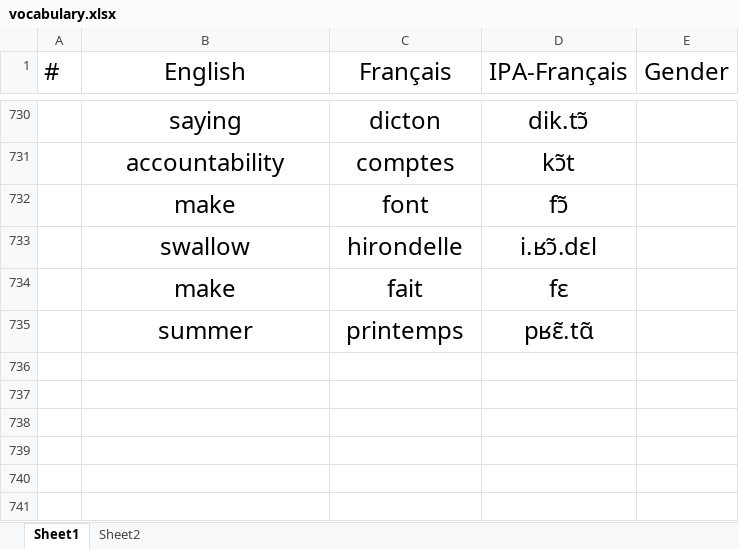
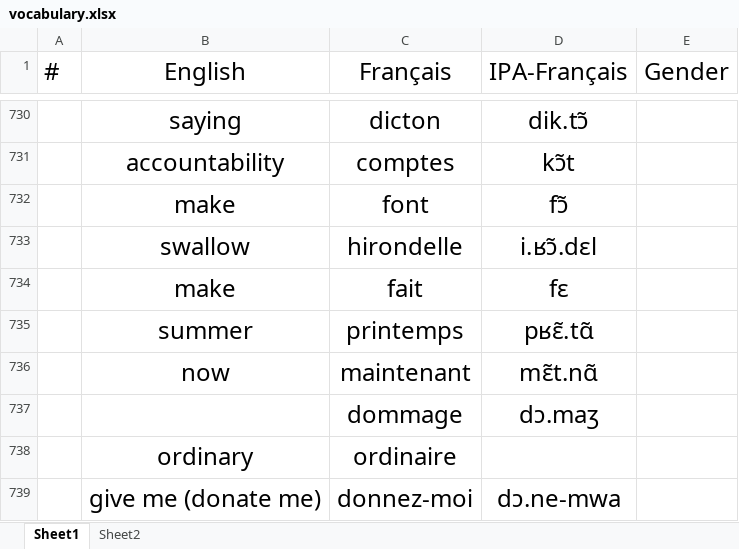
Before and after one commit to lekhacman/french, an Excel workbook: vocabulary.xlsx, sheet Sheet1, drawn as a sheet; only a part is shown, gaps mark what is left out; values as stored, in another font and other column widths than the file's, no borders; the diff names each change by its address in the sheet, - before the commit and + after, or states it on an @@ line.

Commit message:
sixieme lecon

```diff
--- a/vocabulary.xlsx (sheet Sheet1)
+++ b/vocabulary.xlsx (sheet Sheet1)
+row 736:  | now | maintenant | mɛ̃t.nɑ̃
+row 737:  |  | dommage | dɔ.maʒ
+row 738:  | ordinary | ordinaire
+row 739:  | give me (donate me) | donnez-moi | dɔ.ne-mwa
```
